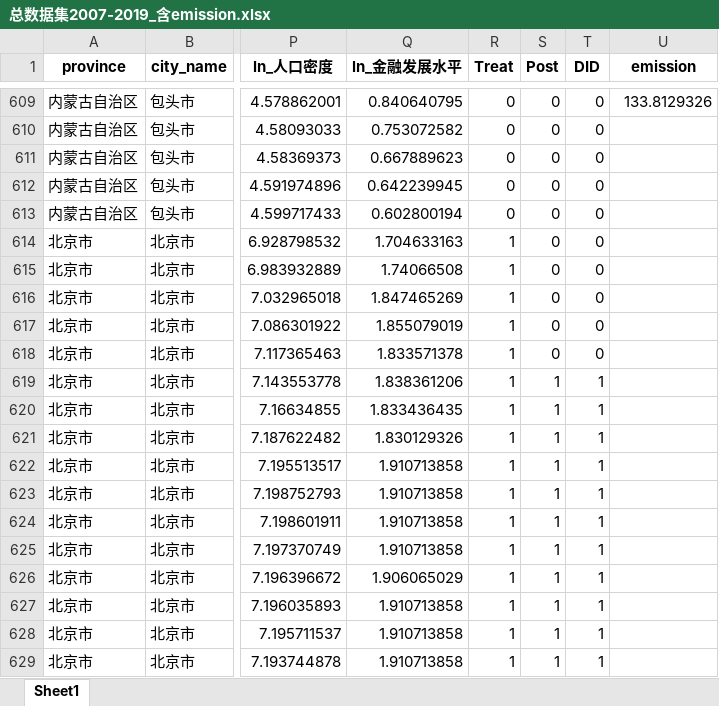
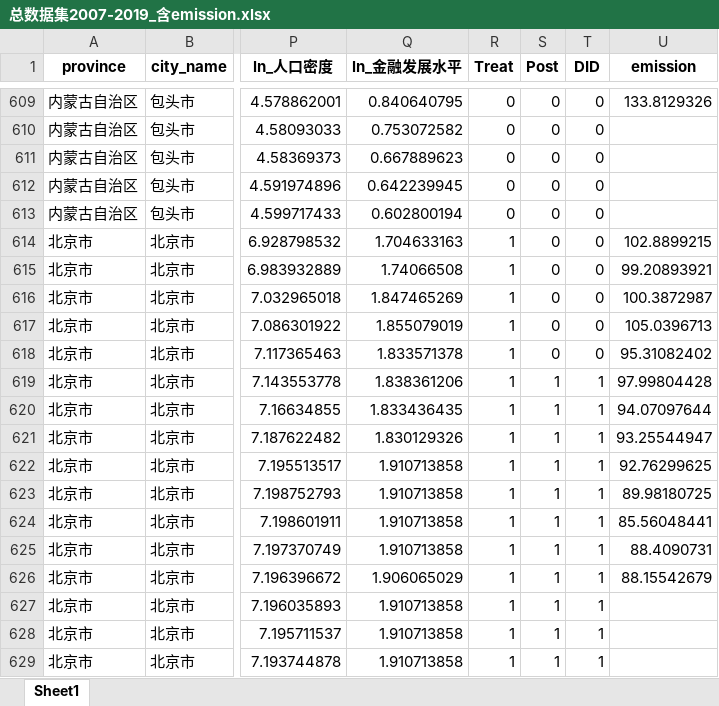
Before and after one commit to biechouwo-coder/E-did, an Excel workbook: 总数据集2007-2019_含emission.xlsx, sheet Sheet1, drawn as a sheet; only a part is shown, gaps mark what is left out; values as stored, in another font and other column widths than the file's, no borders; the diff covers the shown part only; the diff names each change by its address in the sheet, - before the commit and + after, or states it on an @@ line.

```diff
--- a/总数据集2007-2019_含emission.xlsx (sheet Sheet1)
+++ b/总数据集2007-2019_含emission.xlsx (sheet Sheet1)
-U614 (emission): (empty)
+U614 (emission): 102.8899215
-U615 (emission): (empty)
+U615 (emission): 99.20893921
-U616 (emission): (empty)
+U616 (emission): 100.3872987
-U617 (emission): (empty)
+U617 (emission): 105.0396713
-U618 (emission): (empty)
+U618 (emission): 95.31082402
-U619 (emission): (empty)
+U619 (emission): 97.99804428
-U620 (emission): (empty)
+U620 (emission): 94.07097644
-U621 (emission): (empty)
+U621 (emission): 93.25544947
-U622 (emission): (empty)
+U622 (emission): 92.76299625
-U623 (emission): (empty)
+U623 (emission): 89.98180725
-U624 (emission): (empty)
+U624 (emission): 85.56048441
-U625 (emission): (empty)
+U625 (emission): 88.4090731
-U626 (emission): (empty)
+U626 (emission): 88.15542679
```
Also changed, not shown: 39 edited cells elsewhere in this sheet.
